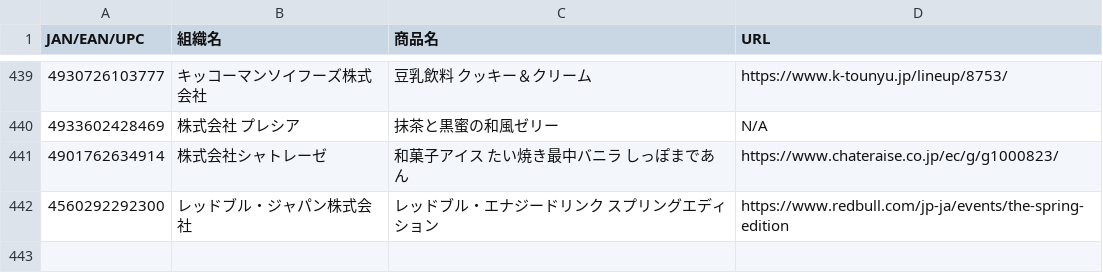
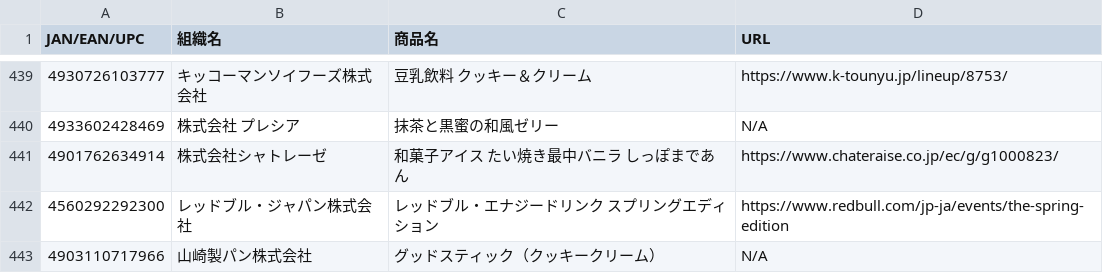
Before and after one commit to PC-CNT/mkn-09, a CSV file: 食料品.csv, drawn as a sheet; only a part is shown, gaps mark what is left out.

Commit message:
Update 食料品.csv

```diff
--- a/食料品.csv
+++ b/食料品.csv
@@ -442 +442,2 @@ JAN/EAN/UPC,組織名,商品名,URL
 4560292292300,レッドブル・ジャパン株式会社,レッドブル・エナジードリンク スプリングエディション,https://www.redbull.com/jp-ja/events/the-spring-edition
+4903110717966,山崎製パン株式会社,グッドスティック（クッキークリーム）,N/A
```
